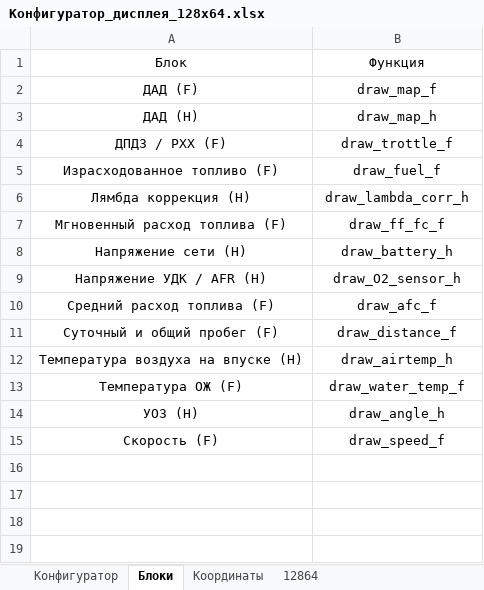
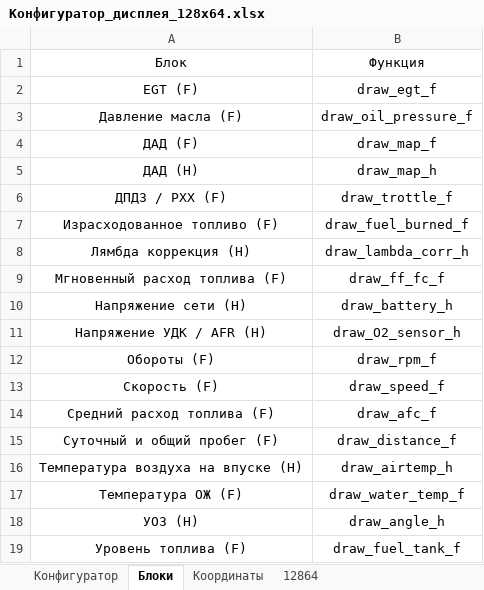
Before and after one commit to KoshAlmaron/SECU-3_BK_12864_v2, an Excel workbook: ADD/Конфигуратор_дисплея_128x64.xlsx, sheet Блоки, drawn as a sheet; values as stored, in another font and other column widths than the file's, no borders; addresses are those after the commit; the diff names each change by its address in the sheet, - before the commit and + after, or states it on an @@ line.

Commit message:
UPD 8 от 07.10.2021
- Разбил все показания на отдельные блоки,
- Сделал конфигуратор экрана в Excel,
- Отсортировал и поделил на группы переменные и функции,
- Добавил второй экран,
- Добавил блоки для отображения:
        * обороты (F),
        * уровень топлива (F),
        * EGT (F),
        * Давление масла (F).

```diff
--- a/ADD/Конфигуратор_дисплея_128x64.xlsx (sheet Блоки)
+++ b/ADD/Конфигуратор_дисплея_128x64.xlsx (sheet Блоки)
+row 2: EGT (F) | draw_egt_f
+row 3: Давление масла (F) | draw_oil_pressure_f
-B7: draw_fuel_f
+B7: draw_fuel_burned_f
+row 12: Обороты (F) | draw_rpm_f
@@ row 15 moved to row 13: Скорость (F) @@
+row 19: Уровень топлива (F) | draw_fuel_tank_f
```
Also changed, not shown: sheet Конфигуратор, 1 other file.
